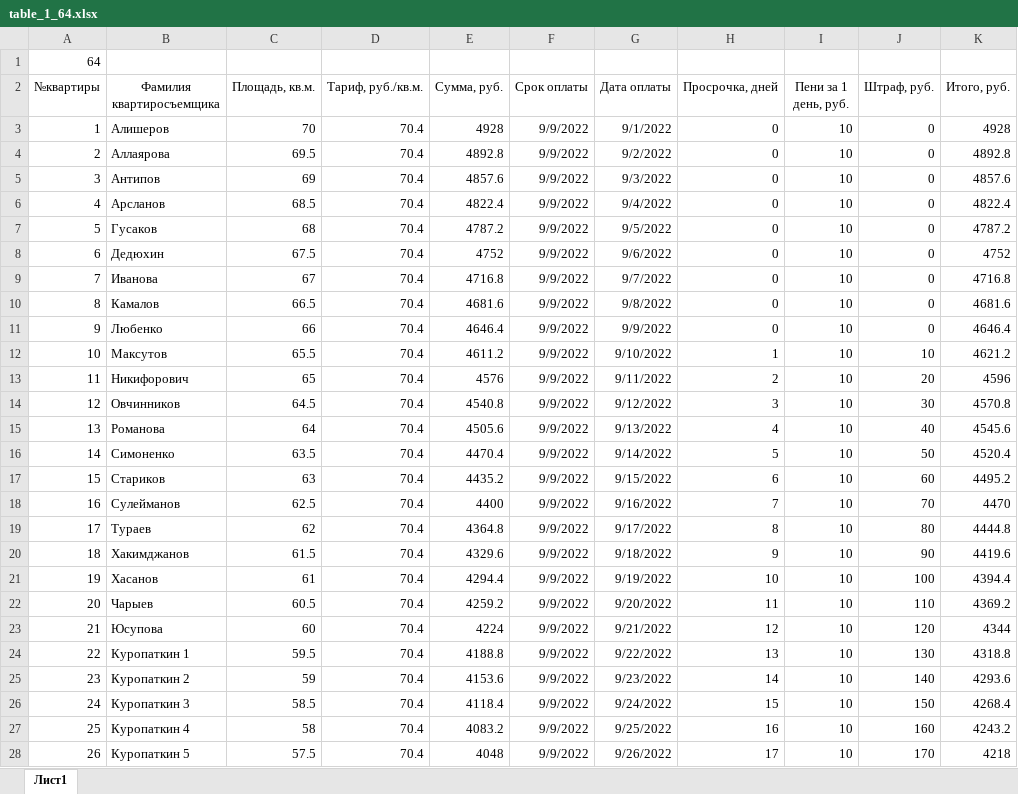
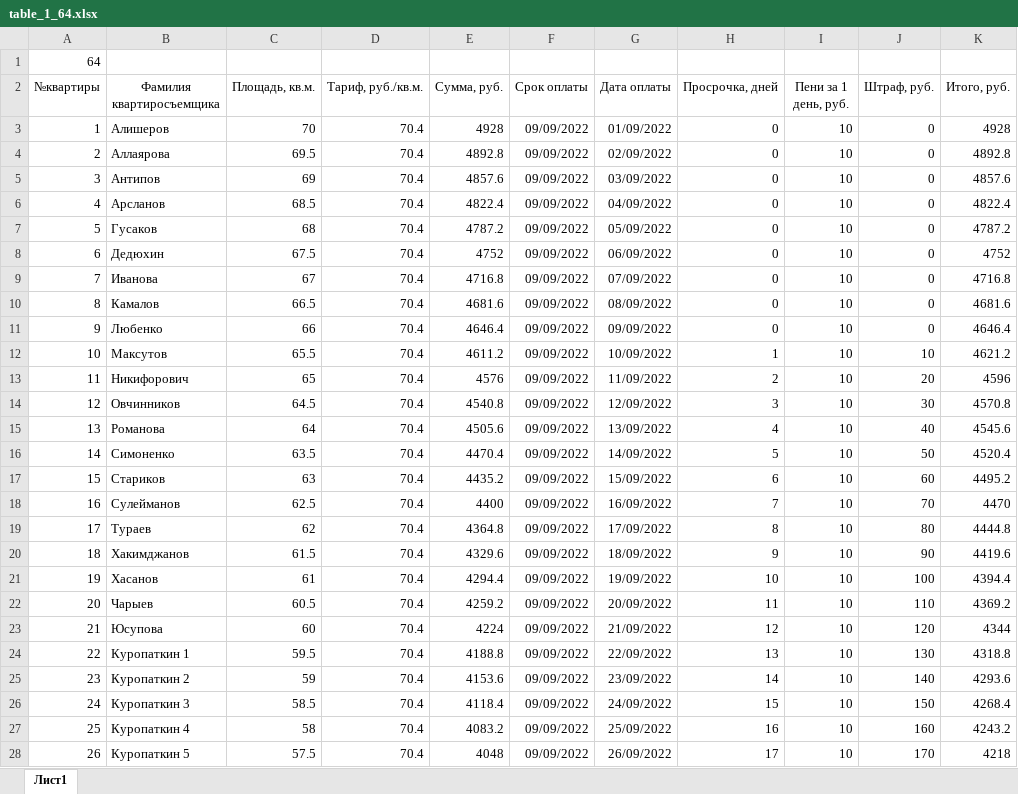
Before and after one commit to Ilya-Petrovich/IT_LR, an Excel workbook: LR3/table_1_64.xlsx, sheet Лист1, drawn as a sheet; only a part is shown; values as stored, in another font and other column widths than the file's, no borders; the diff covers the shown part only; the diff names each change by its address in the sheet, - before the commit and + after, or states it on an @@ line.

Commit message:
LR3

```diff
--- a/LR3/table_1_64.xlsx (sheet Лист1)
+++ b/LR3/table_1_64.xlsx (sheet Лист1)
-F3:F28 (Срок оплаты): 9/9/2022
+F3:F28 (Срок оплаты): 09/09/2022
-G3 (Дата оплаты): 9/1/2022
+G3 (Дата оплаты): 01/09/2022
-G4 (Дата оплаты): 9/2/2022
+G4 (Дата оплаты): 02/09/2022
-G5 (Дата оплаты): 9/3/2022
+G5 (Дата оплаты): 03/09/2022
-G6 (Дата оплаты): 9/4/2022
+G6 (Дата оплаты): 04/09/2022
-G7 (Дата оплаты): 9/5/2022
+G7 (Дата оплаты): 05/09/2022
-G8 (Дата оплаты): 9/6/2022
+G8 (Дата оплаты): 06/09/2022
-G9 (Дата оплаты): 9/7/2022
+G9 (Дата оплаты): 07/09/2022
-G10 (Дата оплаты): 9/8/2022
+G10 (Дата оплаты): 08/09/2022
-G11 (Дата оплаты): 9/9/2022
+G11 (Дата оплаты): 09/09/2022
-G12 (Дата оплаты): 9/10/2022
+G12 (Дата оплаты): 10/09/2022
-G13 (Дата оплаты): 9/11/2022
+G13 (Дата оплаты): 11/09/2022
-G14 (Дата оплаты): 9/12/2022
+G14 (Дата оплаты): 12/09/2022
-G15 (Дата оплаты): 9/13/2022
+G15 (Дата оплаты): 13/09/2022
-G16 (Дата оплаты): 9/14/2022
+G16 (Дата оплаты): 14/09/2022
-G17 (Дата оплаты): 9/15/2022
+G17 (Дата оплаты): 15/09/2022
-G18 (Дата оплаты): 9/16/2022
+G18 (Дата оплаты): 16/09/2022
-G19 (Дата оплаты): 9/17/2022
+G19 (Дата оплаты): 17/09/2022
-G20 (Дата оплаты): 9/18/2022
+G20 (Дата оплаты): 18/09/2022
-G21 (Дата оплаты): 9/19/2022
+G21 (Дата оплаты): 19/09/2022
-G22 (Дата оплаты): 9/20/2022
+G22 (Дата оплаты): 20/09/2022
-G23 (Дата оплаты): 9/21/2022
+G23 (Дата оплаты): 21/09/2022
-G24 (Дата оплаты): 9/22/2022
+G24 (Дата оплаты): 22/09/2022
-G25 (Дата оплаты): 9/23/2022
+G25 (Дата оплаты): 23/09/2022
-G26 (Дата оплаты): 9/24/2022
+G26 (Дата оплаты): 24/09/2022
-G27 (Дата оплаты): 9/25/2022
+G27 (Дата оплаты): 25/09/2022
-G28 (Дата оплаты): 9/26/2022
+G28 (Дата оплаты): 26/09/2022
```
Also changed, not shown: 21 edited cells elsewhere in this sheet.
